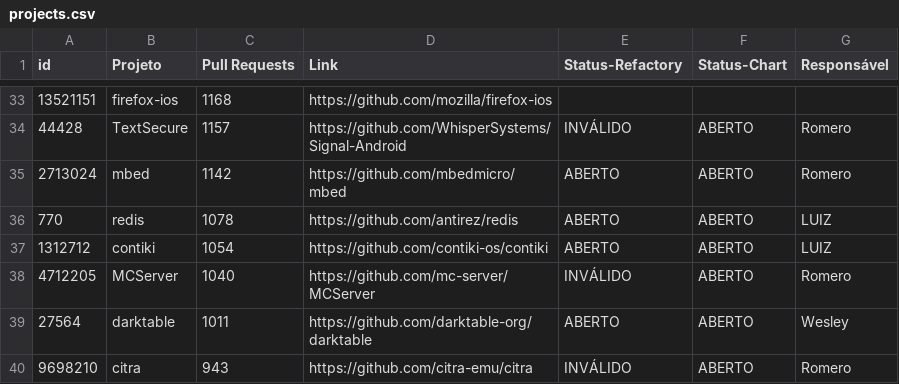
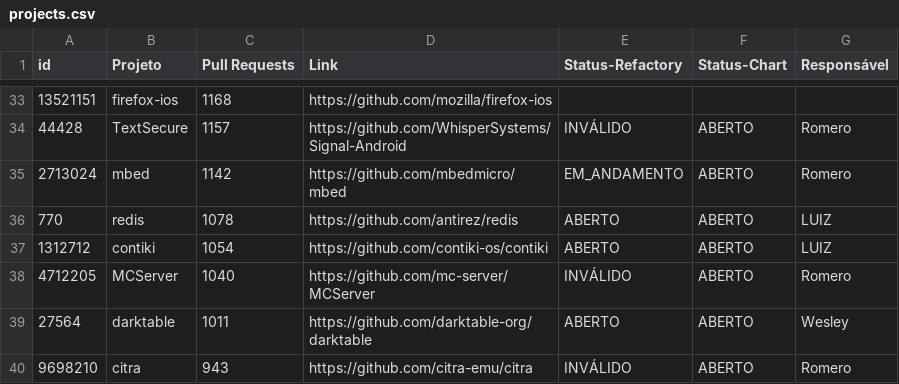
Before and after one commit to flaviommedeiros/cprojects, a CSV file: projects.csv, drawn as a sheet; only a part is shown, gaps mark what is left out.

Commit message:
Update projects.csv

```diff
--- a/projects.csv
+++ b/projects.csv
@@ -34,3 +34,3 @@ id,Projeto,Pull Requests,Link,Status-Refactory,Status-Chart,Responsável
 44428,TextSecure,1157,https://github.com/WhisperSystems/Signal-Android,INVÁLIDO,ABERTO,Romero
-2713024,mbed,1142,https://github.com/mbedmicro/mbed,ABERTO,ABERTO,Romero
+2713024,mbed,1142,https://github.com/mbedmicro/mbed,EM_ANDAMENTO,ABERTO,Romero
 770,redis,1078,https://github.com/antirez/redis,ABERTO,ABERTO,LUIZ
```
